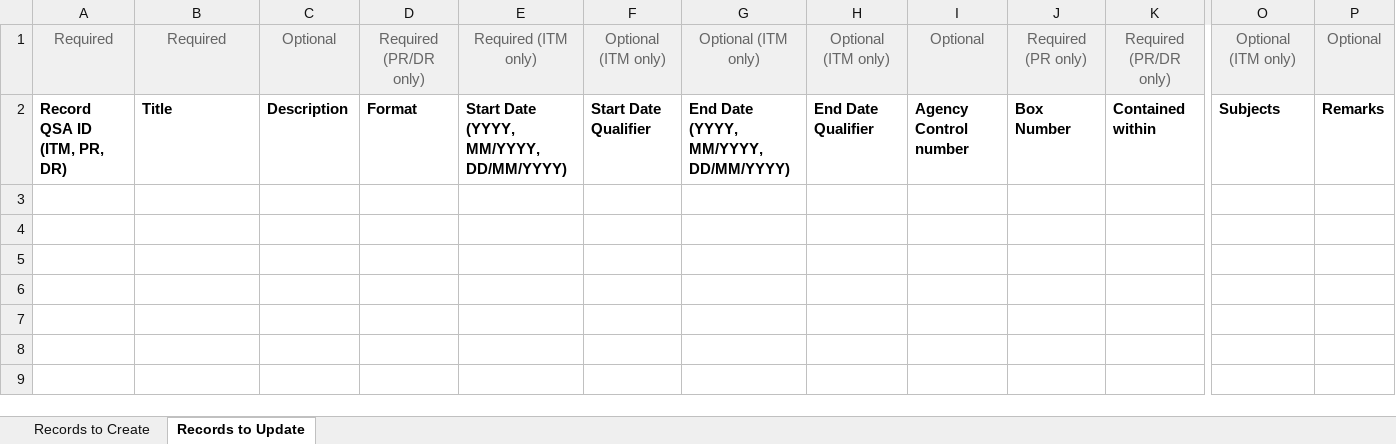
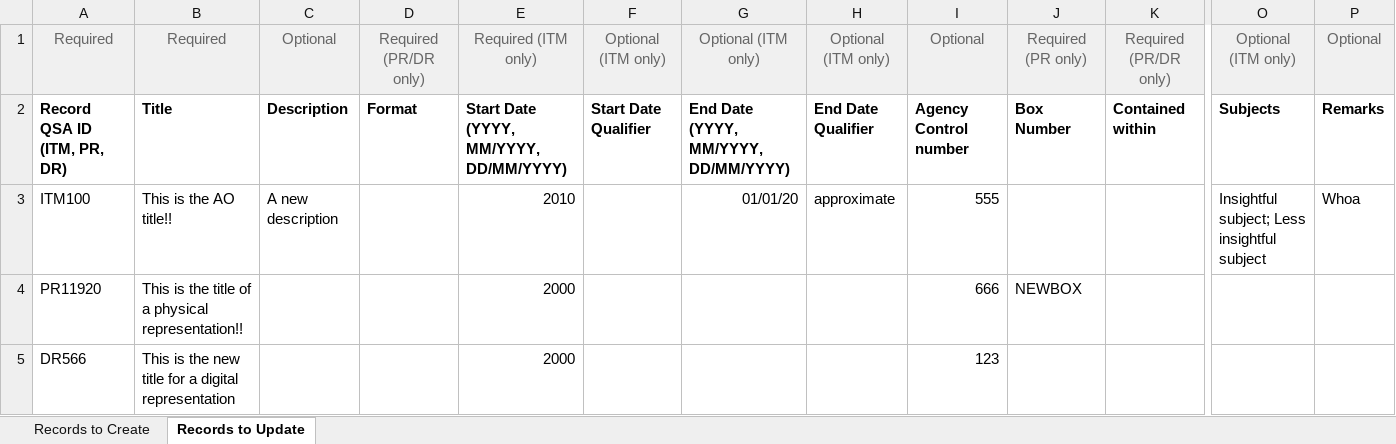
Before and after one commit to Roakz/as_runcorn, an Excel workbook: sample_bulk_edit.xlsx, sheet Records to Update, drawn as a sheet; only a part is shown, gaps mark what is left out; values as stored, in another font and other column widths than the file's, no borders; rows hold the shown columns only; the diff names each change by its address in the sheet, - before the commit and + after, or states it on an @@ line.

```diff
--- a/sample_bulk_edit.xlsx (sheet Records to Update)
+++ b/sample_bulk_edit.xlsx (sheet Records to Update)
+row 3: ITM100 | This is the AO title!! | A new description |  | 2010 |  | 01/01/20 | approximate | 555 |  |  | Insightful subject; Less insightful subject | Whoa
+row 4: PR11920 | This is the title of a physical representation!! |  |  | 2000 |  |  |  | 666 | NEWBOX
+row 5: DR566 | This is the new title for a digital representation |  |  | 2000 |  |  |  | 123
```
Also changed, not shown: sheet Records to Create, 1 other file.
